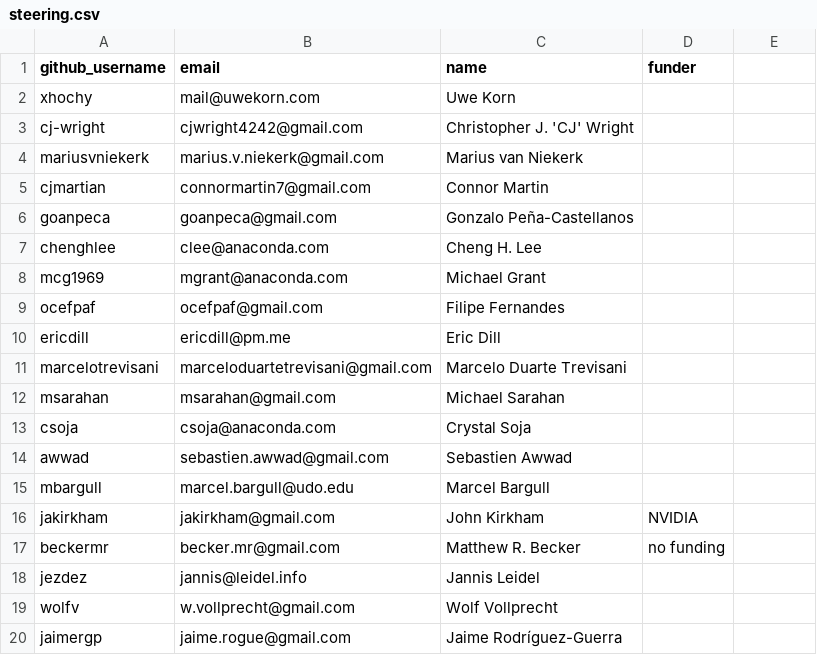
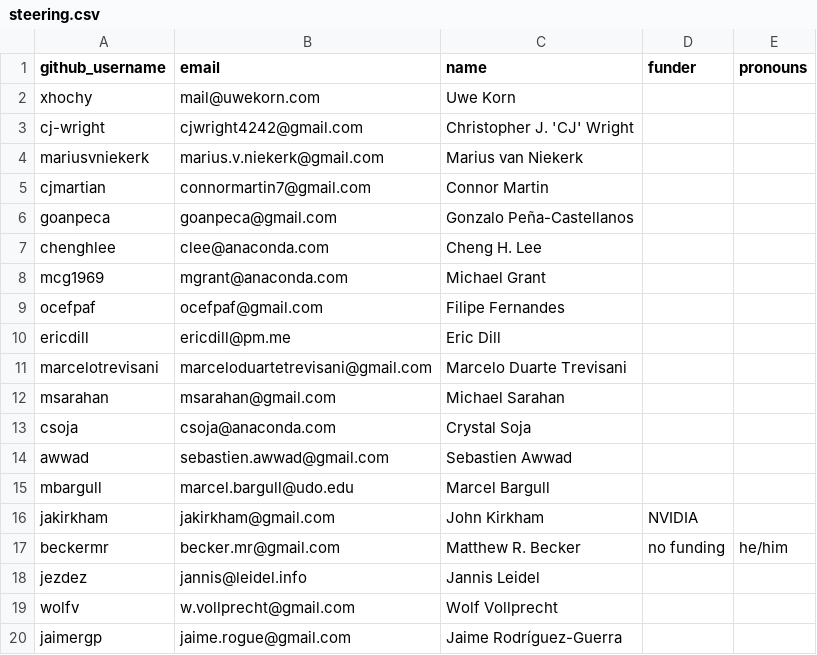
Before and after one commit to conda/governance, a CSV file: steering.csv, drawn as a sheet; the diff names each change by its address in the sheet, - before the commit and + after, or states it on an @@ line.

Commit message:
Add pronouns column (#63)
* Add pronouns column

This column would help to identify diversity issues in the steering council.

* Update steering.csv

Co-authored-by: Matthew R. Becker <beckermr@users.noreply.github.com>

```diff
--- a/steering.csv
+++ b/steering.csv
-E1: (empty)
+E1: pronouns
-E17 (pronouns): (empty)
+E17 (pronouns): he/him
```
